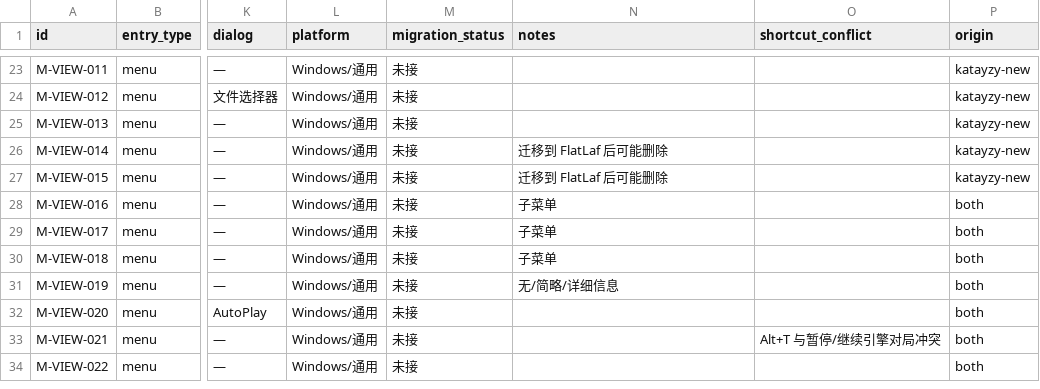
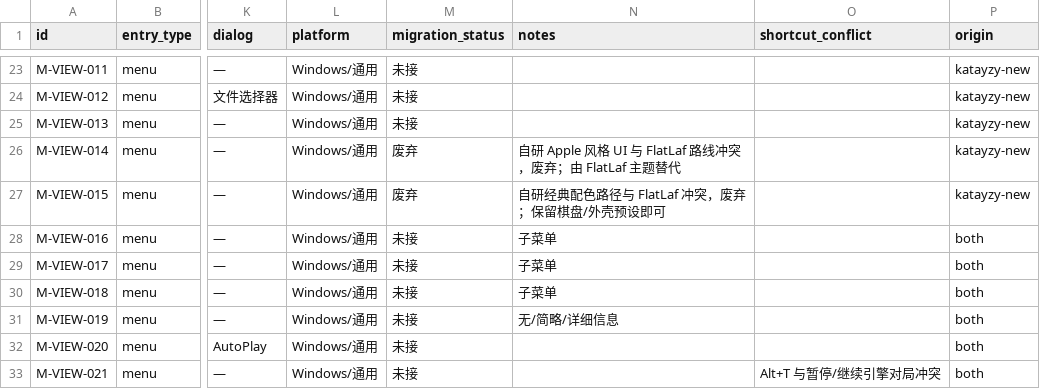
Before and after one commit to Coderchen-001/Katayzy, a CSV file: docs/ui2/feature-inventory.csv, drawn as a sheet; only a part is shown, gaps mark what is left out; the shorter side is filled out with more unchanged rows; the diff names each change by its address in the sheet, - before the commit and + after, or states it on an @@ line.

Commit message:
docs(ui2): retire self-drawn Apple and classic UI skins

```diff
--- a/docs/ui2/feature-inventory.csv
+++ b/docs/ui2/feature-inventory.csv
-M26:M27 (migration_status): 未接
+M26:M27 (migration_status): 废弃
-N26 (notes): 迁移到 FlatLaf 后可能删除
+N26 (notes): 自研 Apple 风格 UI 与 FlatLaf 路线冲突，废弃；由 FlatLaf 主题替代
-N27 (notes): 迁移到 FlatLaf 后可能删除
+N27 (notes): 自研经典配色路径与 FlatLaf 冲突，废弃；保留棋盘/外壳预设即可
```
Also changed, not shown: 1 other file.
